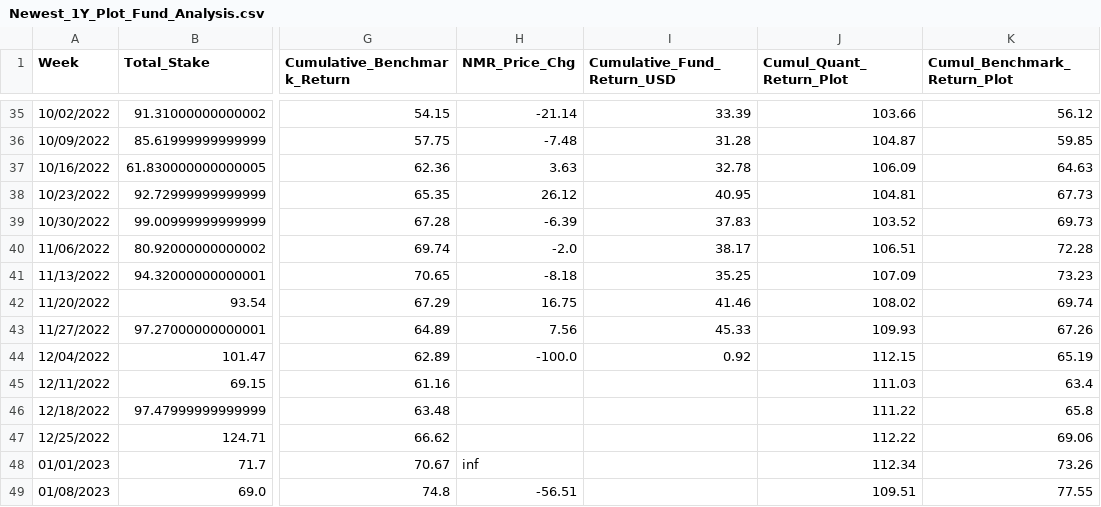
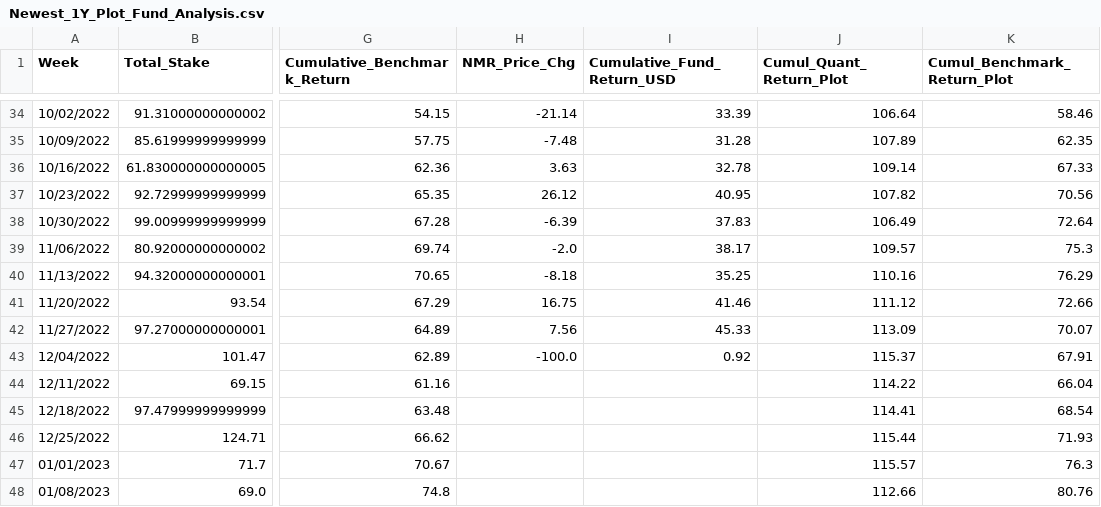
Before and after one commit to ptlorenz/hyphy-capital.com, a CSV file: Newest_1Y_Plot_Fund_Analysis.csv, drawn as a sheet; only a part is shown, gaps mark what is left out; addresses are those after the commit; the diff covers the shown part only; the diff names each change by its address in the sheet, - before the commit and + after, or states it on an @@ line.

```diff
--- a/Newest_1Y_Plot_Fund_Analysis.csv
+++ b/Newest_1Y_Plot_Fund_Analysis.csv
-J34 (Cumul_Quant_Return_Plot): 103.66
+J34 (Cumul_Quant_Return_Plot): 106.64
-K34 (Cumul_Benchmark_Return_Plot): 56.12
+K34 (Cumul_Benchmark_Return_Plot): 58.46
-J35 (Cumul_Quant_Return_Plot): 104.87
+J35 (Cumul_Quant_Return_Plot): 107.89
-K35 (Cumul_Benchmark_Return_Plot): 59.85
+K35 (Cumul_Benchmark_Return_Plot): 62.35
-J36 (Cumul_Quant_Return_Plot): 106.09
+J36 (Cumul_Quant_Return_Plot): 109.14
-K36 (Cumul_Benchmark_Return_Plot): 64.63
+K36 (Cumul_Benchmark_Return_Plot): 67.33
-J37 (Cumul_Quant_Return_Plot): 104.81
+J37 (Cumul_Quant_Return_Plot): 107.82
-K37 (Cumul_Benchmark_Return_Plot): 67.73
+K37 (Cumul_Benchmark_Return_Plot): 70.56
-J38 (Cumul_Quant_Return_Plot): 103.52
+J38 (Cumul_Quant_Return_Plot): 106.49
-K38 (Cumul_Benchmark_Return_Plot): 69.73
+K38 (Cumul_Benchmark_Return_Plot): 72.64
-J39 (Cumul_Quant_Return_Plot): 106.51
+J39 (Cumul_Quant_Return_Plot): 109.57
-K39 (Cumul_Benchmark_Return_Plot): 72.28
+K39 (Cumul_Benchmark_Return_Plot): 75.3
-J40 (Cumul_Quant_Return_Plot): 107.09
+J40 (Cumul_Quant_Return_Plot): 110.16
-K40 (Cumul_Benchmark_Return_Plot): 73.23
+K40 (Cumul_Benchmark_Return_Plot): 76.29
-J41 (Cumul_Quant_Return_Plot): 108.02
+J41 (Cumul_Quant_Return_Plot): 111.12
-K41 (Cumul_Benchmark_Return_Plot): 69.74
+K41 (Cumul_Benchmark_Return_Plot): 72.66
-J42 (Cumul_Quant_Return_Plot): 109.93
+J42 (Cumul_Quant_Return_Plot): 113.09
-K42 (Cumul_Benchmark_Return_Plot): 67.26
+K42 (Cumul_Benchmark_Return_Plot): 70.07
-J43 (Cumul_Quant_Return_Plot): 112.15
+J43 (Cumul_Quant_Return_Plot): 115.37
-K43 (Cumul_Benchmark_Return_Plot): 65.19
+K43 (Cumul_Benchmark_Return_Plot): 67.91
-J44 (Cumul_Quant_Return_Plot): 111.03
+J44 (Cumul_Quant_Return_Plot): 114.22
-K44 (Cumul_Benchmark_Return_Plot): 63.4
+K44 (Cumul_Benchmark_Return_Plot): 66.04
-J45 (Cumul_Quant_Return_Plot): 111.22
+J45 (Cumul_Quant_Return_Plot): 114.41
-K45 (Cumul_Benchmark_Return_Plot): 65.8
+K45 (Cumul_Benchmark_Return_Plot): 68.54
-J46 (Cumul_Quant_Return_Plot): 112.22
+J46 (Cumul_Quant_Return_Plot): 115.44
-K46 (Cumul_Benchmark_Return_Plot): 69.06
+K46 (Cumul_Benchmark_Return_Plot): 71.93
-H47 (NMR_Price_Chg): inf
+H47 (NMR_Price_Chg): (empty)
-J47 (Cumul_Quant_Return_Plot): 112.34
+J47 (Cumul_Quant_Return_Plot): 115.57
-K47 (Cumul_Benchmark_Return_Plot): 73.26
+K47 (Cumul_Benchmark_Return_Plot): 76.3
-H48 (NMR_Price_Chg): -56.51
+H48 (NMR_Price_Chg): (empty)
-J48 (Cumul_Quant_Return_Plot): 109.51
+J48 (Cumul_Quant_Return_Plot): 112.66
-K48 (Cumul_Benchmark_Return_Plot): 77.55
+K48 (Cumul_Benchmark_Return_Plot): 80.76
```
Also changed, not shown: 2 added rows, 1 removed row and 73 edited cells elsewhere in this file.
